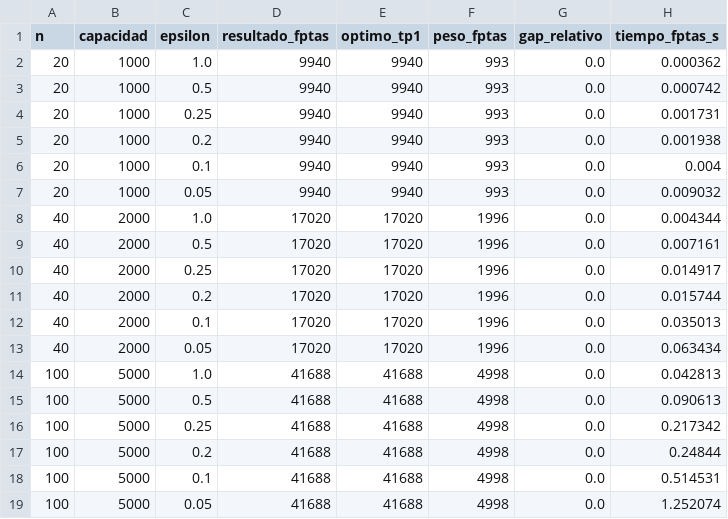
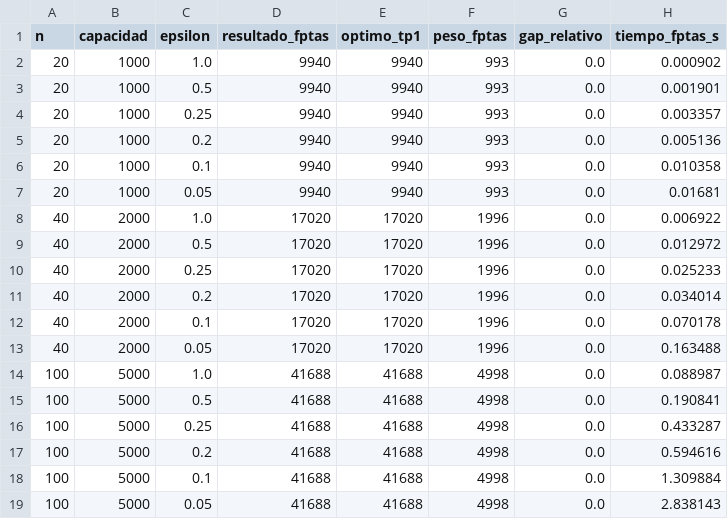
Before and after one commit to nbrian96/tda-2c2026-grupo04-tps, a CSV file: tp02/Problema_02/resultados/exp2_variando_epsilon.csv, drawn as a sheet.

```diff
--- a/tp02/Problema_02/resultados/exp2_variando_epsilon.csv
+++ b/tp02/Problema_02/resultados/exp2_variando_epsilon.csv
@@ -1,19 +1,19 @@
 n,capacidad,epsilon,resultado_fptas,optimo_tp1,peso_fptas,gap_relativo,tiempo_fptas_s
-20,1000,1.0,9940,9940,993,0.0,0.000362
-20,1000,0.5,9940,9940,993,0.0,0.000742
-20,1000,0.25,9940,9940,993,0.0,0.001731
-20,1000,0.2,9940,9940,993,0.0,0.001938
-20,1000,0.1,9940,9940,993,0.0,0.004
-20,1000,0.05,9940,9940,993,0.0,0.009032
-40,2000,1.0,17020,17020,1996,0.0,0.004344
-40,2000,0.5,17020,17020,1996,0.0,0.007161
-40,2000,0.25,17020,17020,1996,0.0,0.014917
-40,2000,0.2,17020,17020,1996,0.0,0.015744
-40,2000,0.1,17020,17020,1996,0.0,0.035013
-40,2000,0.05,17020,17020,1996,0.0,0.063434
-100,5000,1.0,41688,41688,4998,0.0,0.042813
-100,5000,0.5,41688,41688,4998,0.0,0.090613
-100,5000,0.25,41688,41688,4998,0.0,0.217342
-100,5000,0.2,41688,41688,4998,0.0,0.24844
-100,5000,0.1,41688,41688,4998,0.0,0.514531
-100,5000,0.05,41688,41688,4998,0.0,1.252074
+20,1000,1.0,9940,9940,993,0.0,0.000902
+20,1000,0.5,9940,9940,993,0.0,0.001901
+20,1000,0.25,9940,9940,993,0.0,0.003357
+20,1000,0.2,9940,9940,993,0.0,0.005136
+20,1000,0.1,9940,9940,993,0.0,0.010358
+20,1000,0.05,9940,9940,993,0.0,0.01681
+40,2000,1.0,17020,17020,1996,0.0,0.006922
+40,2000,0.5,17020,17020,1996,0.0,0.012972
+40,2000,0.25,17020,17020,1996,0.0,0.025233
+40,2000,0.2,17020,17020,1996,0.0,0.034014
+40,2000,0.1,17020,17020,1996,0.0,0.070178
+40,2000,0.05,17020,17020,1996,0.0,0.163488
+100,5000,1.0,41688,41688,4998,0.0,0.088987
+100,5000,0.5,41688,41688,4998,0.0,0.190841
+100,5000,0.25,41688,41688,4998,0.0,0.433287
+100,5000,0.2,41688,41688,4998,0.0,0.594616
+100,5000,0.1,41688,41688,4998,0.0,1.309884
+100,5000,0.05,41688,41688,4998,0.0,2.838143
```
Also changed, not shown: tp02/Problema_02/resultados/exp1_variando_n.csv, 4 other files.
